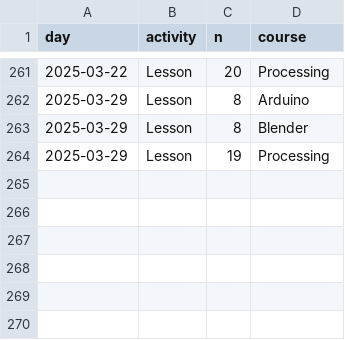
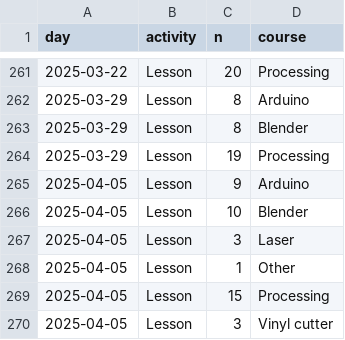
Before and after one commit to uppsala-makerspace/loerdagskurser, a CSV file: docs/data/statistiker_besoekare/n_learners_per_course_per_day.csv, drawn as a sheet; only a part is shown, gaps mark what is left out; the diff names each change by its address in the sheet, - before the commit and + after, or states it on an @@ line.

```diff
--- a/docs/data/statistiker_besoekare/n_learners_per_course_per_day.csv
+++ b/docs/data/statistiker_besoekare/n_learners_per_course_per_day.csv
+row 265: 2025-04-05 | Lesson | 9 | Arduino
+row 266: 2025-04-05 | Lesson | 10 | Blender
+row 267: 2025-04-05 | Lesson | 3 | Laser
+row 268: 2025-04-05 | Lesson | 1 | Other
+row 269: 2025-04-05 | Lesson | 15 | Processing
+row 270: 2025-04-05 | Lesson | 3 | Vinyl cutter
```
Also changed, not shown: docs/data/statistiker_besoekare/n_learners_per_day.csv, 2 other files.
